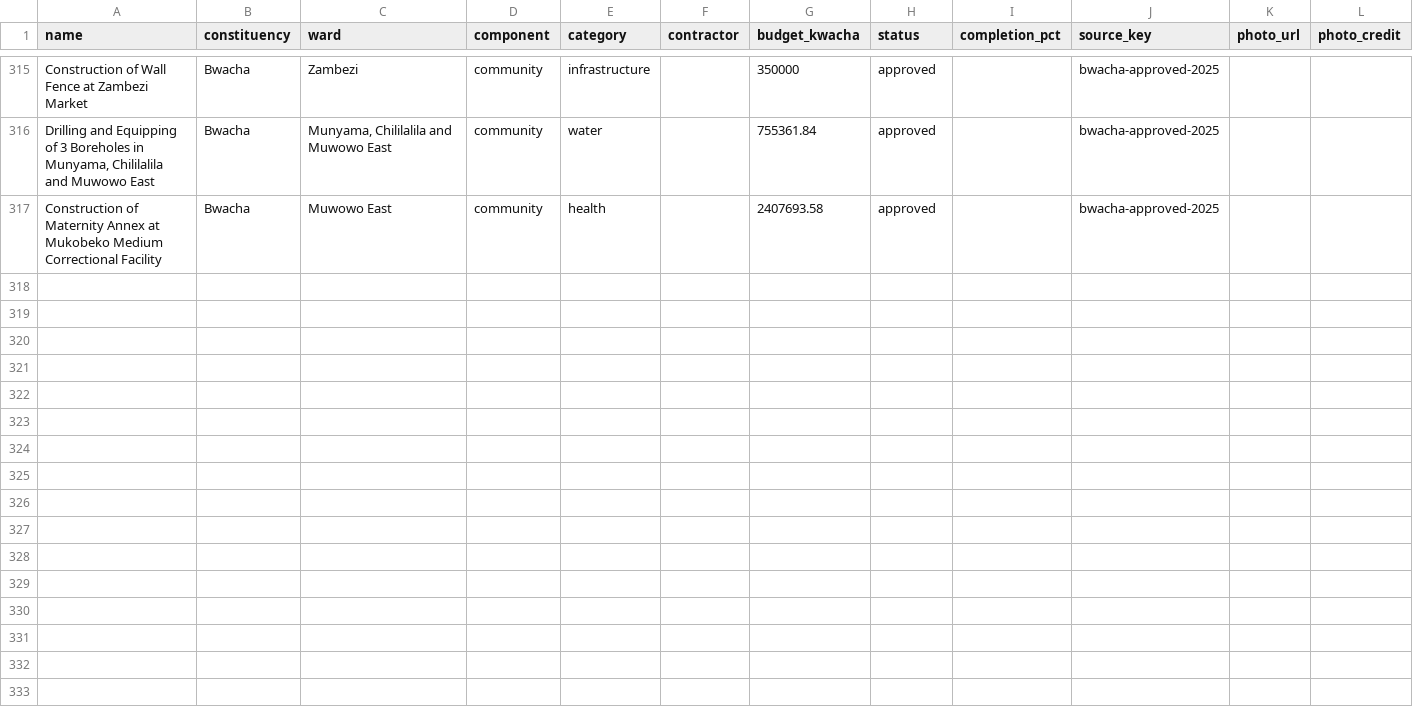
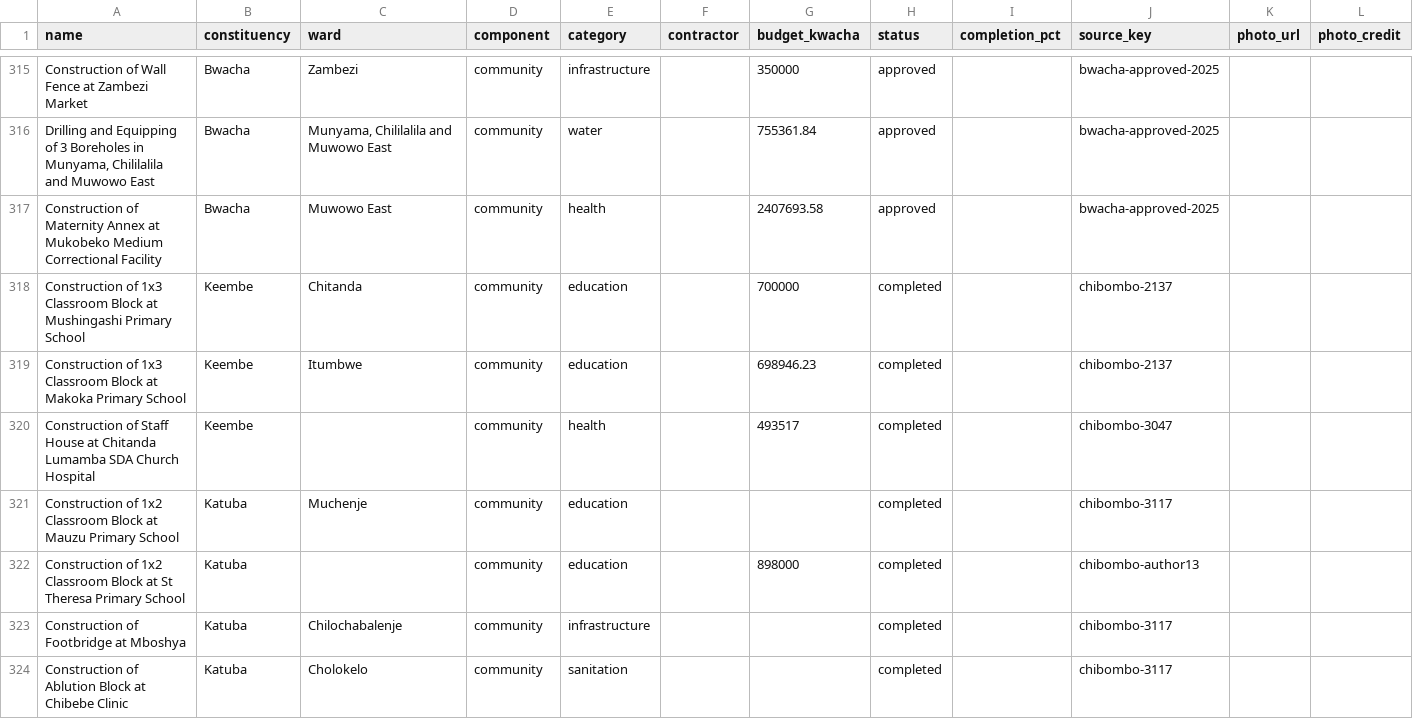
Before and after one commit to munemoii/zambia-cdf-tracker, a CSV file: model/expansion/central/projects.csv, drawn as a sheet; only a part is shown, gaps mark what is left out; the diff covers the shown part only.

Commit message:
Blitz Run 6 intake (staging): expansion sources/projects files for 316 proved rows

```diff
--- a/model/expansion/central/projects.csv
+++ b/model/expansion/central/projects.csv
@@ -317 +317,8 @@ Construction of Wall Fence at Zambezi Market,Bwacha,Zambezi,community,infrastruc
 Construction of Maternity Annex at Mukobeko Medium Correctional Facility,Bwacha,Muwowo East,community,health,,2407693.58,approved,,bwacha-approved-2025,,
+Construction of 1x3 Classroom Block at Mushingashi Primary School,Keembe,Chitanda,community,education,,700000,completed,,chibombo-2137,,
+Construction of 1x3 Classroom Block at Makoka Primary School,Keembe,Itumbwe,community,education,,698946.23,completed,,chibombo-2137,,
+Construction of Staff House at Chitanda Lumamba SDA Church Hospital,Keembe,,community,health,,493517,completed,,chibombo-3047,,
+Construction of 1x2 Classroom Block at Mauzu Primary School,Katuba,Muchenje,community,education,,,completed,,chibombo-3117,,
+Construction of 1x2 Classroom Block at St Theresa Primary School,Katuba,,community,education,,898000,completed,,chibombo-author13,,
+Construction of Footbridge at Mboshya,Katuba,Chilochabalenje,community,infrastructure,,,completed,,chibombo-3117,,
+Construction of Ablution Block at Chibebe Clinic,Katuba,Cholokelo,community,sanitation,,,completed,,chibombo-3117,,
```
Also changed, not shown: 7 added rows elsewhere in this file, model/expansion/central/sources.csv, model/expansion/luapula/projects.csv, 17 other files.
